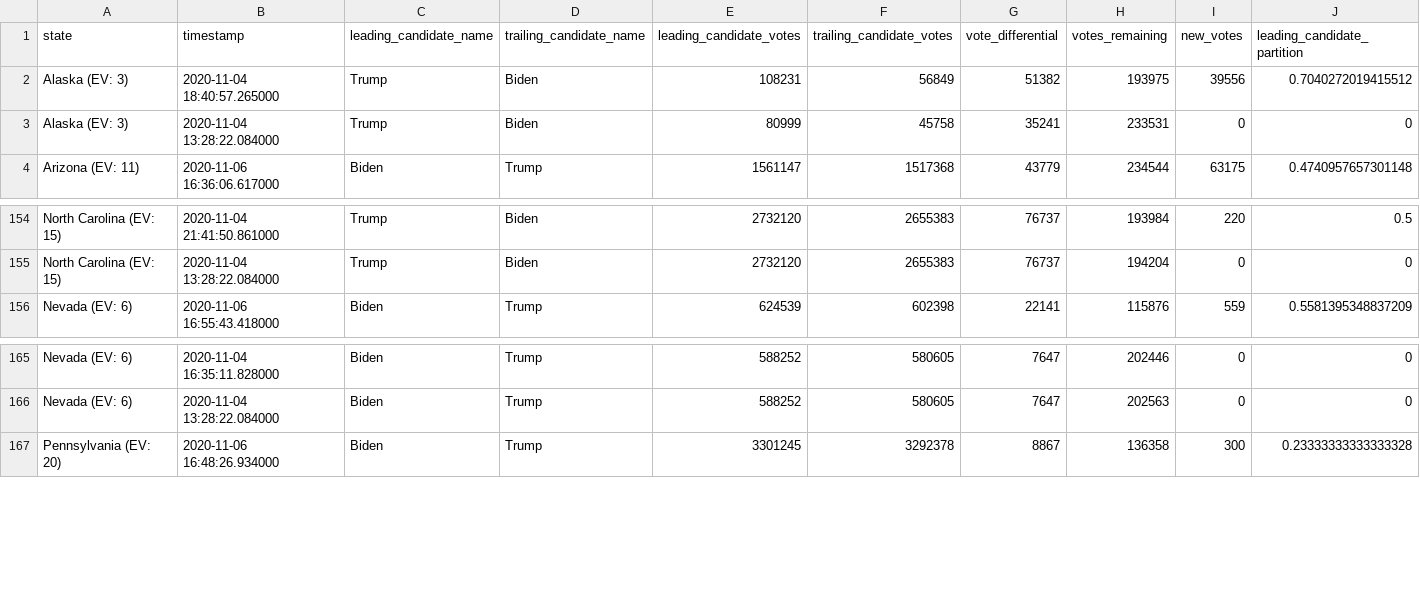
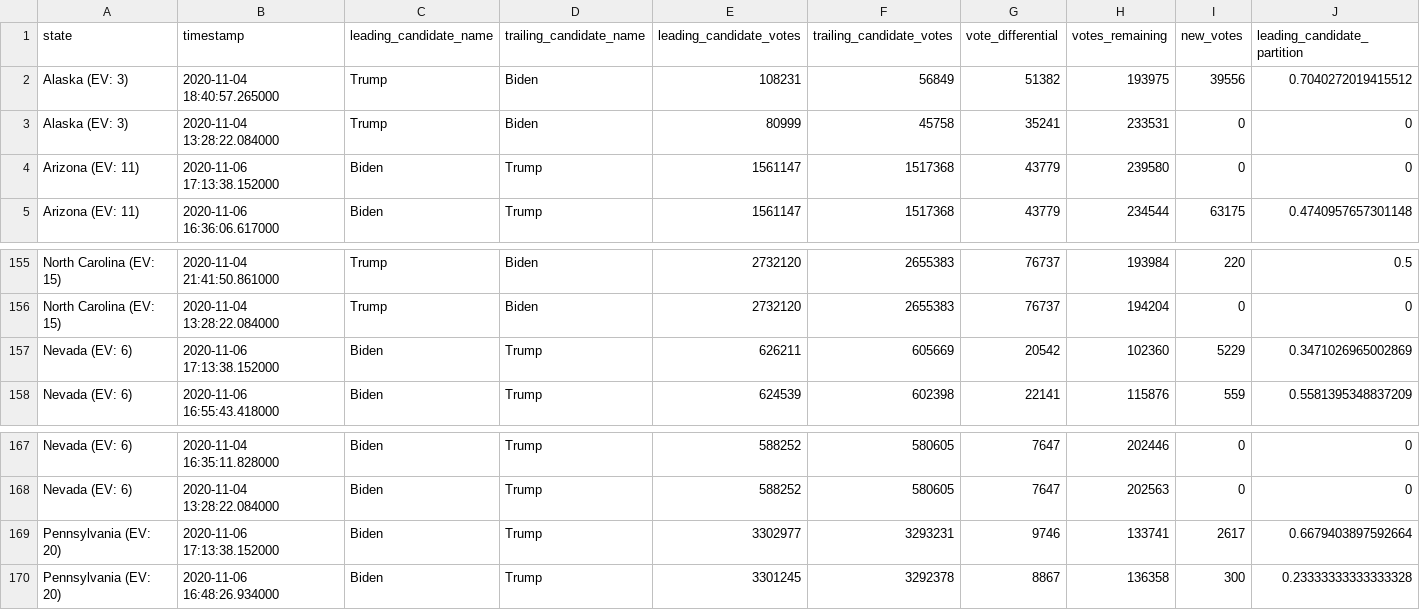
Before and after one commit to WarrenBuffering/nyt-2020-election-scraper, a CSV file: battleground-state-changes.csv, drawn as a sheet; only a part is shown, gaps mark what is left out; rows hold the shown columns only; the diff names each change by its address in the sheet, - before the commit and + after, or states it on an @@ line.

```diff
--- a/battleground-state-changes.csv
+++ b/battleground-state-changes.csv
+row 4: Arizona (EV: 11) | 2020-11-06 17:13:38.152000 | Biden | Trump | 1561147 | 1517368 | 43779 | 239580 | 0 | 0
+row 157: Nevada (EV: 6) | 2020-11-06 17:13:38.152000 | Biden | Trump | 626211 | 605669 | 20542 | 102360 | 5229 | 0.3471026965002869
+row 169: Pennsylvania (EV: 20) | 2020-11-06 17:13:38.152000 | Biden | Trump | 3302977 | 3293231 | 9746 | 133741 | 2617 | 0.6679403897592664
```
Also changed, not shown: 2 other files.
